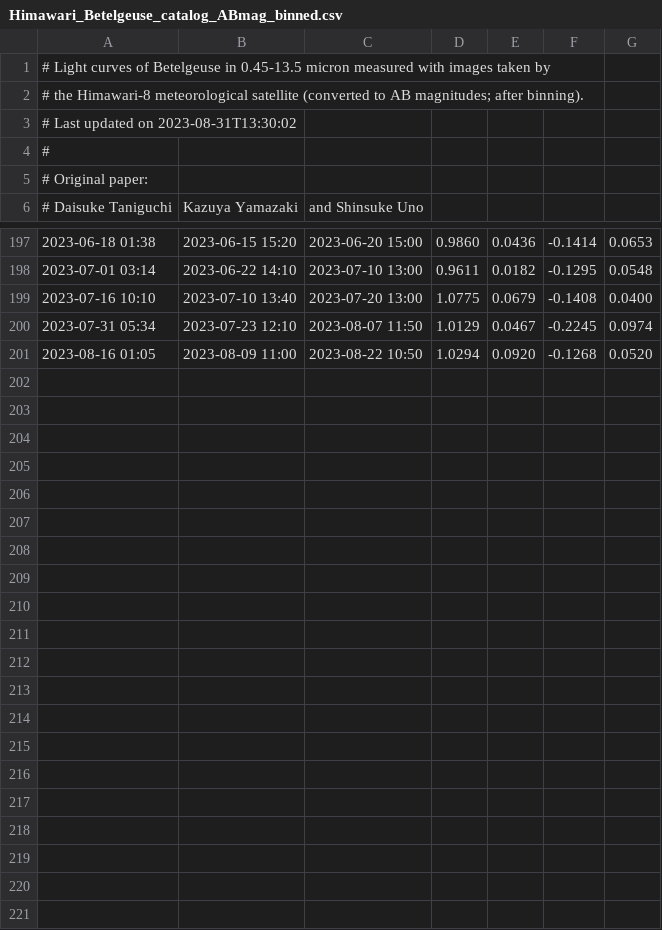
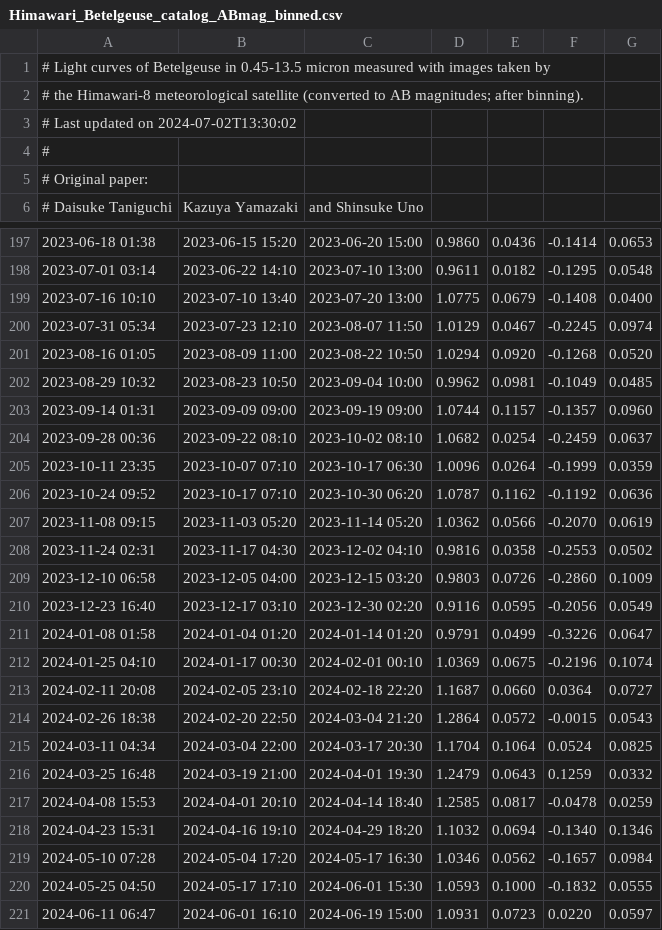
Before and after one commit to D-Taniguchi-Astro/Data_Himawari, a CSV file: Himawari_Betelgeuse_catalog_ABmag_binned.csv, drawn as a sheet; only a part is shown, gaps mark what is left out.

```diff
--- a/Himawari_Betelgeuse_catalog_ABmag_binned.csv
+++ b/Himawari_Betelgeuse_catalog_ABmag_binned.csv
@@ -2,3 +2,3 @@
 # the Himawari-8 meteorological satellite (converted to AB magnitudes; after binning).
-# Last updated on 2023-08-31T13:30:02
+# Last updated on 2024-07-02T13:30:02
 #
@@ -201 +201,21 @@
 2023-08-16 01:05,2023-08-09 11:00,2023-08-22 10:50, 1.0294,0.0920,-0.1268,0.0520
+2023-08-29 10:32,2023-08-23 10:50,2023-09-04 10:00, 0.9962,0.0981,-0.1049,0.0485
+2023-09-14 01:31,2023-09-09 09:00,2023-09-19 09:00, 1.0744,0.1157,-0.1357,0.0960
+2023-09-28 00:36,2023-09-22 08:10,2023-10-02 08:10, 1.0682,0.0254,-0.2459,0.0637
+2023-10-11 23:35,2023-10-07 07:10,2023-10-17 06:30, 1.0096,0.0264,-0.1999,0.0359
+2023-10-24 09:52,2023-10-17 07:10,2023-10-30 06:20, 1.0787,0.1162,-0.1192,0.0636
+2023-11-08 09:15,2023-11-03 05:20,2023-11-14 05:20, 1.0362,0.0566,-0.2070,0.0619
+2023-11-24 02:31,2023-11-17 04:30,2023-12-02 04:10, 0.9816,0.0358,-0.2553,0.0502
+2023-12-10 06:58,2023-12-05 04:00,2023-12-15 03:20, 0.9803,0.0726,-0.2860,0.1009
+2023-12-23 16:40,2023-12-17 03:10,2023-12-30 02:20, 0.9116,0.0595,-0.2056,0.0549
+2024-01-08 01:58,2024-01-04 01:20,2024-01-14 01:20, 0.9791,0.0499,-0.3226,0.0647
+2024-01-25 04:10,2024-01-17 00:30,2024-02-01 00:10, 1.0369,0.0675,-0.2196,0.1074
+2024-02-11 20:08,2024-02-05 23:10,2024-02-18 22:20, 1.1687,0.0660, 0.0364,0.0727
+2024-02-26 18:38,2024-02-20 22:50,2024-03-04 21:20, 1.2864,0.0572,-0.0015,0.0543
+2024-03-11 04:34,2024-03-04 22:00,2024-03-17 20:30, 1.1704,0.1064, 0.0524,0.0825
+2024-03-25 16:48,2024-03-19 21:00,2024-04-01 19:30, 1.2479,0.0643, 0.1259,0.0332
+2024-04-08 15:53,2024-04-01 20:10,2024-04-14 18:40, 1.2585,0.0817,-0.0478,0.0259
+2024-04-23 15:31,2024-04-16 19:10,2024-04-29 18:20, 1.1032,0.0694,-0.1340,0.1346
+2024-05-10 07:28,2024-05-04 17:20,2024-05-17 16:30, 1.0346,0.0562,-0.1657,0.0984
+2024-05-25 04:50,2024-05-17 17:10,2024-06-01 15:30, 1.0593,0.1000,-0.1832,0.0555
+2024-06-11 06:47,2024-06-01 16:10,2024-06-19 15:00, 1.0931,0.0723, 0.0220,0.0597
```
Also changed, not shown: Himawari_Betelgeuse_catalog_ABmag.csv, 18 other files.
